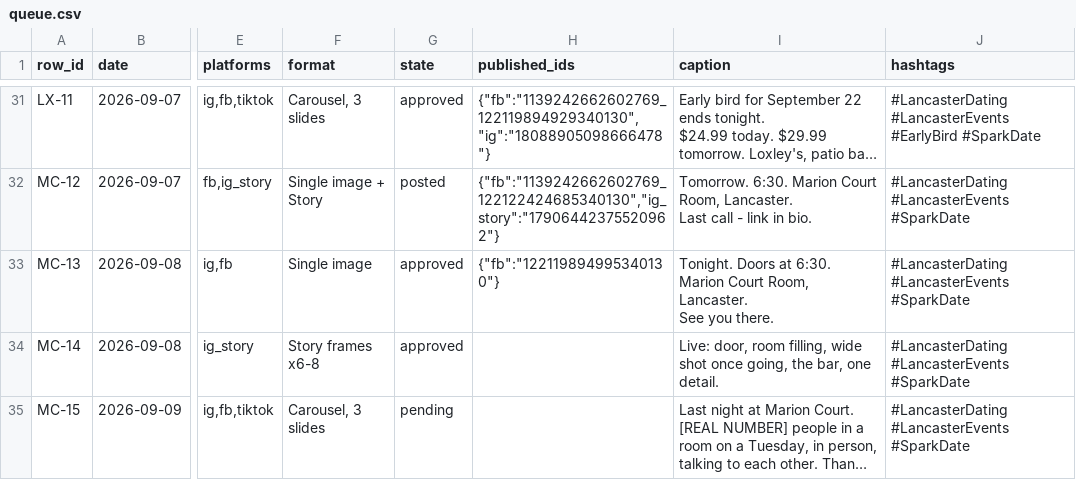
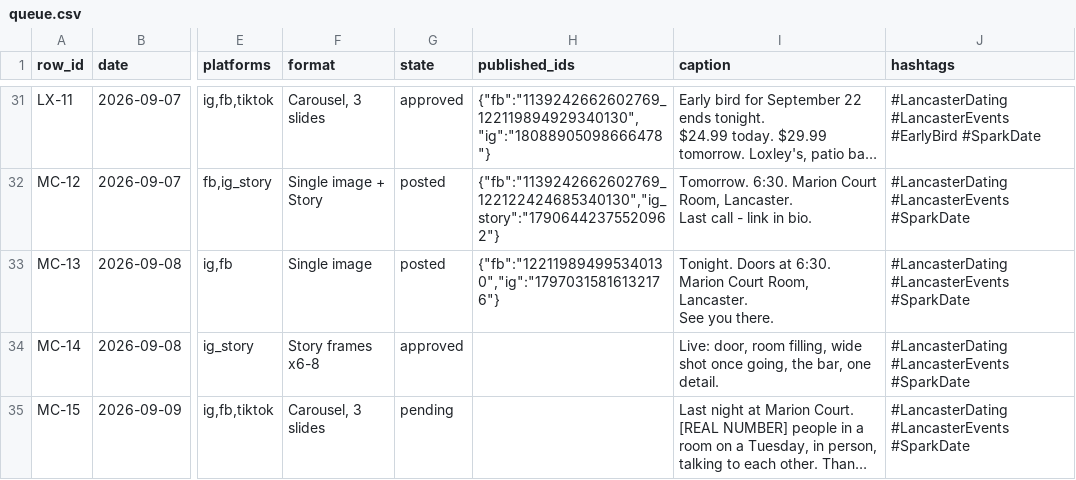
Before and after one commit to taylorancapital/sparkdate, a CSV file: content/queue.csv, drawn as a sheet; only a part is shown, gaps mark what is left out; long unchanged cells end in …; the diff names each change by its address in the sheet, - before the commit and + after, or states it on an @@ line.

```diff
--- a/content/queue.csv
+++ b/content/queue.csv
-G33 (state): approved
+G33 (state): posted
-H33 (published_ids): {"fb":"122119894995340130"}
+H33 (published_ids): {"fb":"122119894995340130","ig":"17970315816132176"}
```
